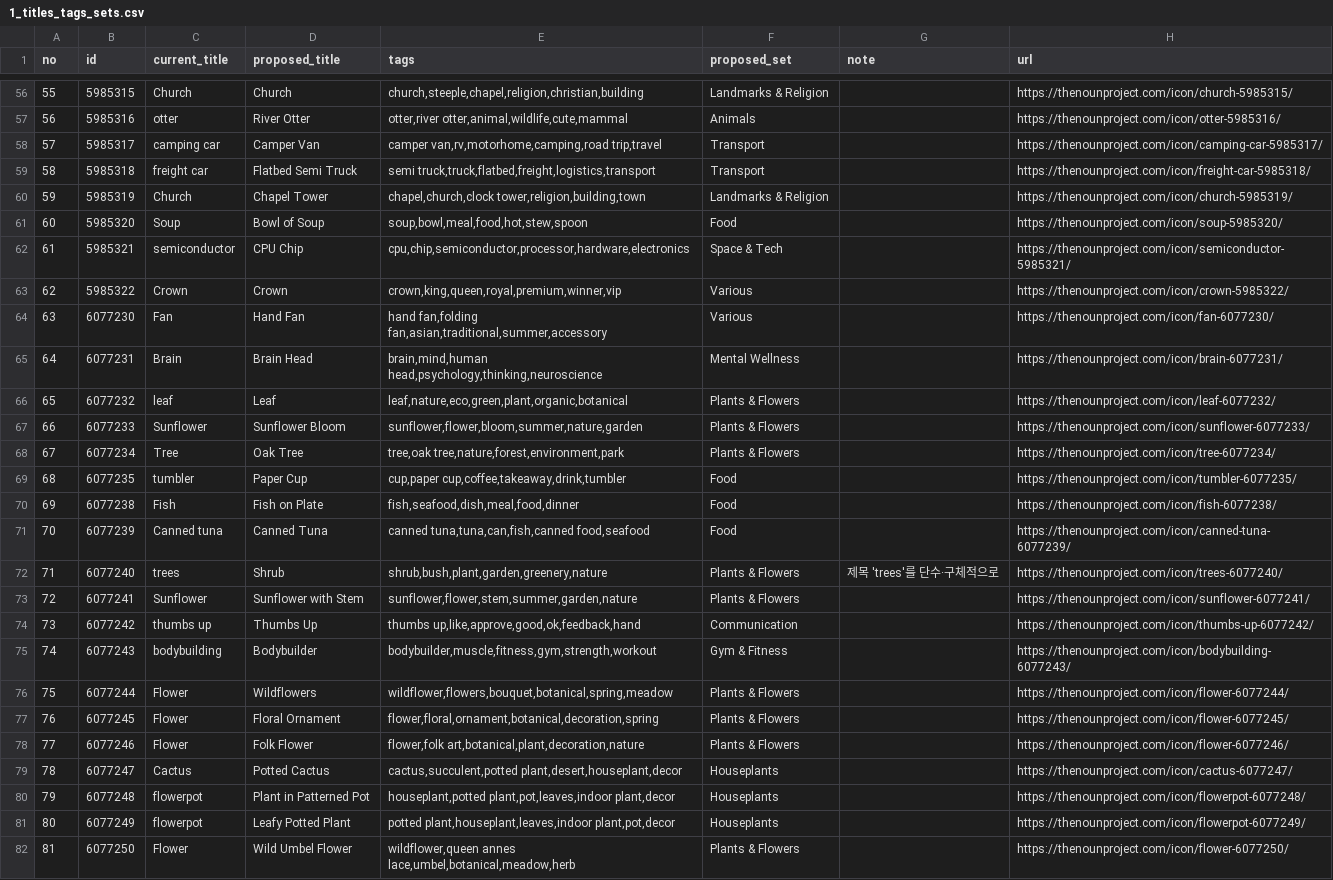
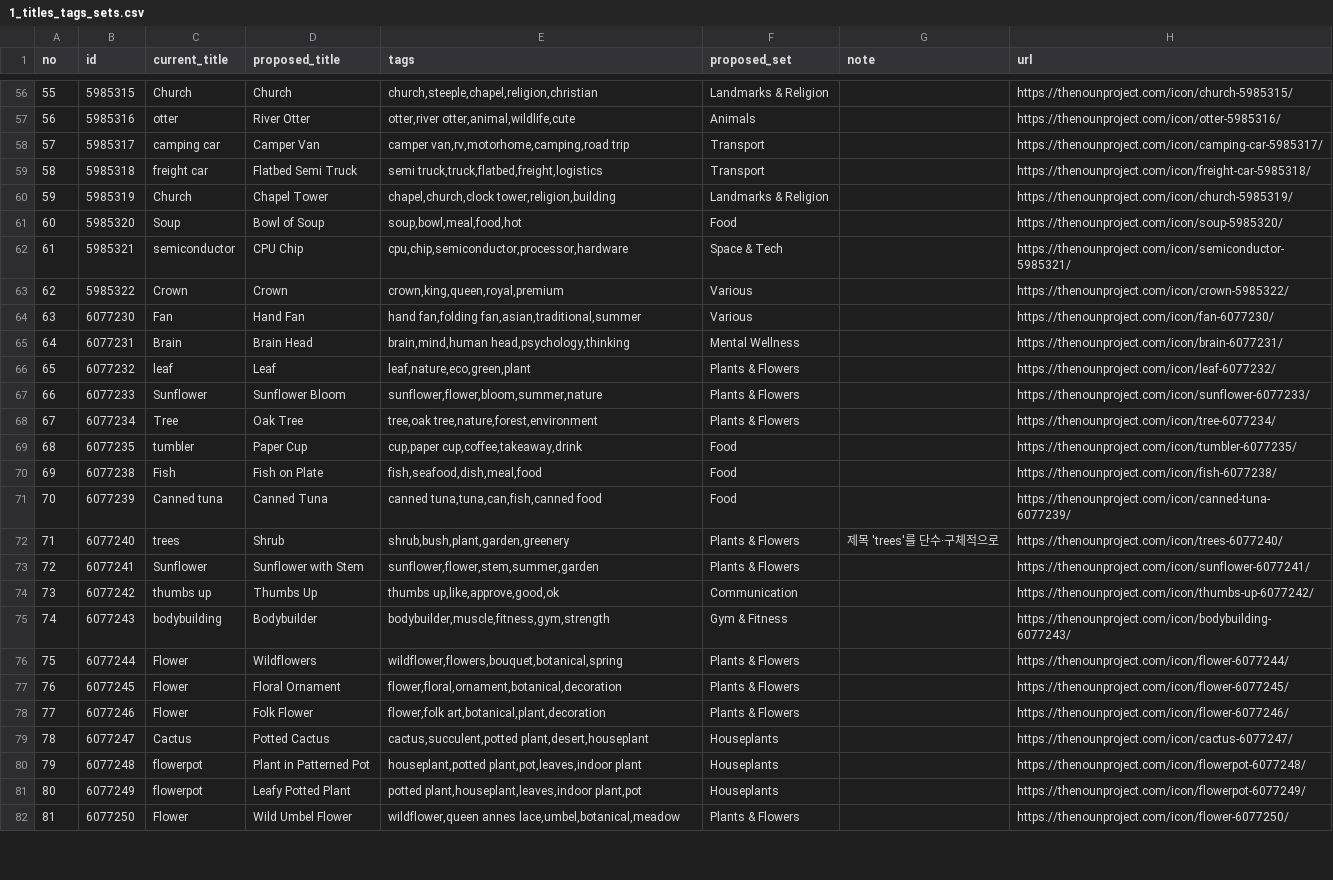
Before and after one commit to tsong8776-star/snow-resort, a CSV file: noun-project/1_titles_tags_sets.csv, drawn as a sheet; only a part is shown, gaps mark what is left out; the diff covers the shown part only; the diff names each change by its address in the sheet, - before the commit and + after, or states it on an @@ line.

```diff
--- a/noun-project/1_titles_tags_sets.csv
+++ b/noun-project/1_titles_tags_sets.csv
-E56 (tags): church,steeple,chapel,religion,christian,building
+E56 (tags): church,steeple,chapel,religion,christian
-E57 (tags): otter,river otter,animal,wildlife,cute,mammal
+E57 (tags): otter,river otter,animal,wildlife,cute
-E58 (tags): camper van,rv,motorhome,camping,road trip,travel
+E58 (tags): camper van,rv,motorhome,camping,road trip
-E59 (tags): semi truck,truck,flatbed,freight,logistics,transport
+E59 (tags): semi truck,truck,flatbed,freight,logistics
-E60 (tags): chapel,church,clock tower,religion,building,town
+E60 (tags): chapel,church,clock tower,religion,building
-E61 (tags): soup,bowl,meal,food,hot,stew,spoon
+E61 (tags): soup,bowl,meal,food,hot
-E62 (tags): cpu,chip,semiconductor,processor,hardware,electronics
+E62 (tags): cpu,chip,semiconductor,processor,hardware
-E63 (tags): crown,king,queen,royal,premium,winner,vip
+E63 (tags): crown,king,queen,royal,premium
-E64 (tags): hand fan,folding fan,asian,traditional,summer,accessory
+E64 (tags): hand fan,folding fan,asian,traditional,summer
-E65 (tags): brain,mind,human head,psychology,thinking,neuroscience
+E65 (tags): brain,mind,human head,psychology,thinking
-E66 (tags): leaf,nature,eco,green,plant,organic,botanical
+E66 (tags): leaf,nature,eco,green,plant
-E67 (tags): sunflower,flower,bloom,summer,nature,garden
+E67 (tags): sunflower,flower,bloom,summer,nature
-E68 (tags): tree,oak tree,nature,forest,environment,park
+E68 (tags): tree,oak tree,nature,forest,environment
-E69 (tags): cup,paper cup,coffee,takeaway,drink,tumbler
+E69 (tags): cup,paper cup,coffee,takeaway,drink
-E70 (tags): fish,seafood,dish,meal,food,dinner
+E70 (tags): fish,seafood,dish,meal,food
-E71 (tags): canned tuna,tuna,can,fish,canned food,seafood
+E71 (tags): canned tuna,tuna,can,fish,canned food
-E72 (tags): shrub,bush,plant,garden,greenery,nature
+E72 (tags): shrub,bush,plant,garden,greenery
-E73 (tags): sunflower,flower,stem,summer,garden,nature
+E73 (tags): sunflower,flower,stem,summer,garden
-E74 (tags): thumbs up,like,approve,good,ok,feedback,hand
+E74 (tags): thumbs up,like,approve,good,ok
-E75 (tags): bodybuilder,muscle,fitness,gym,strength,workout
+E75 (tags): bodybuilder,muscle,fitness,gym,strength
-E76 (tags): wildflower,flowers,bouquet,botanical,spring,meadow
+E76 (tags): wildflower,flowers,bouquet,botanical,spring
-E77 (tags): flower,floral,ornament,botanical,decoration,spring
+E77 (tags): flower,floral,ornament,botanical,decoration
-E78 (tags): flower,folk art,botanical,plant,decoration,nature
+E78 (tags): flower,folk art,botanical,plant,decoration
-E79 (tags): cactus,succulent,potted plant,desert,houseplant,decor
+E79 (tags): cactus,succulent,potted plant,desert,houseplant
-E80 (tags): houseplant,potted plant,pot,leaves,indoor plant,decor
+E80 (tags): houseplant,potted plant,pot,leaves,indoor plant
-E81 (tags): potted plant,houseplant,leaves,indoor plant,pot,decor
+E81 (tags): potted plant,houseplant,leaves,indoor plant,pot
-E82 (tags): wildflower,queen annes lace,umbel,botanical,meadow,herb
+E82 (tags): wildflower,queen annes lace,umbel,botanical,meadow
```
Also changed, not shown: 111 edited cells elsewhere in this file, 2 other files.
